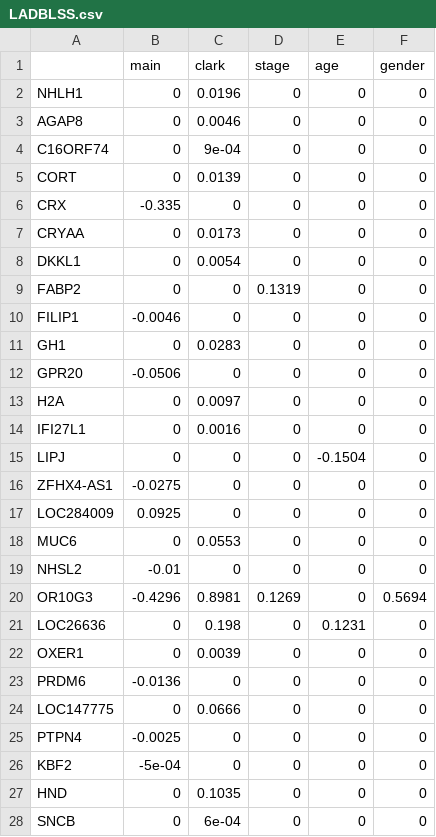
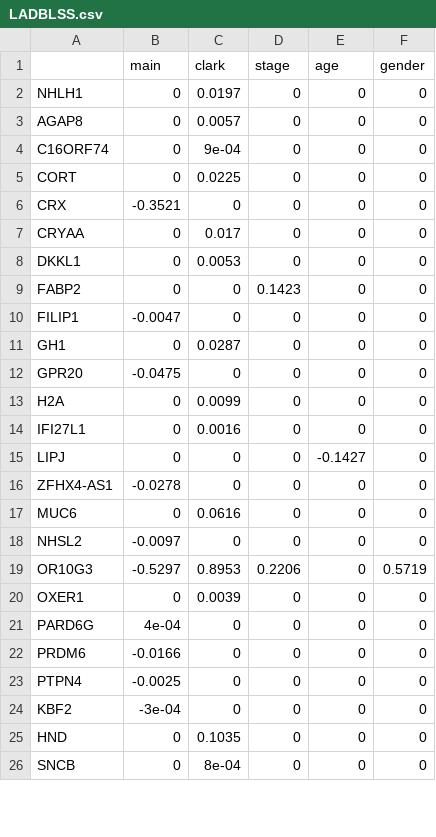
Before and after one commit to xilustat/Bayesian_marginal, a CSV file: results/SKCM_0808/LADBLSS.csv, drawn as a sheet; only a part is shown; the diff covers the shown part only.

```diff
--- a/results/SKCM_0808/LADBLSS.csv
+++ b/results/SKCM_0808/LADBLSS.csv
@@ -1,28 +1,26 @@
 "","main","clark","stage","age","gender"
-"NHLH1",0,0.0196,0,0,0
-"AGAP8",0,0.0046,0,0,0
+"NHLH1",0,0.0197,0,0,0
+"AGAP8",0,0.0057,0,0,0
 "C16ORF74",0,9e-04,0,0,0
-"CORT",0,0.0139,0,0,0
-"CRX",-0.335,0,0,0,0
-"CRYAA",0,0.0173,0,0,0
-"DKKL1",0,0.0054,0,0,0
-"FABP2",0,0,0.1319,0,0
-"FILIP1",-0.0046,0,0,0,0
-"GH1",0,0.0283,0,0,0
-"GPR20",-0.0506,0,0,0,0
-"H2A",0,0.0097,0,0,0
+"CORT",0,0.0225,0,0,0
+"CRX",-0.3521,0,0,0,0
+"CRYAA",0,0.017,0,0,0
+"DKKL1",0,0.0053,0,0,0
+"FABP2",0,0,0.1423,0,0
+"FILIP1",-0.0047,0,0,0,0
+"GH1",0,0.0287,0,0,0
+"GPR20",-0.0475,0,0,0,0
+"H2A",0,0.0099,0,0,0
 "IFI27L1",0,0.0016,0,0,0
-"LIPJ",0,0,0,-0.1504,0
-"ZFHX4-AS1",-0.0275,0,0,0,0
-"LOC284009",0.0925,0,0,0,0
-"MUC6",0,0.0553,0,0,0
-"NHSL2",-0.01,0,0,0,0
-"OR10G3",-0.4296,0.8981,0.1269,0,0.5694
-"LOC26636",0,0.198,0,0.1231,0
+"LIPJ",0,0,0,-0.1427,0
+"ZFHX4-AS1",-0.0278,0,0,0,0
+"MUC6",0,0.0616,0,0,0
+"NHSL2",-0.0097,0,0,0,0
+"OR10G3",-0.5297,0.8953,0.2206,0,0.5719
 "OXER1",0,0.0039,0,0,0
-"PRDM6",-0.0136,0,0,0,0
-"LOC147775",0,0.0666,0,0,0
+"PARD6G",4e-04,0,0,0,0
+"PRDM6",-0.0166,0,0,0,0
 "PTPN4",-0.0025,0,0,0,0
-"KBF2",-5e-04,0,0,0,0
+"KBF2",-3e-04,0,0,0,0
 "HND",0,0.1035,0,0,0
-"SNCB",0,6e-04,0,0,0
+"SNCB",0,8e-04,0,0,0
```
Also changed, not shown: 2 added rows and 2 edited cells elsewhere in this file, results/SKCM_0808/BL.csv, results/SKCM_0808/BLSS.csv, 3 other files.
